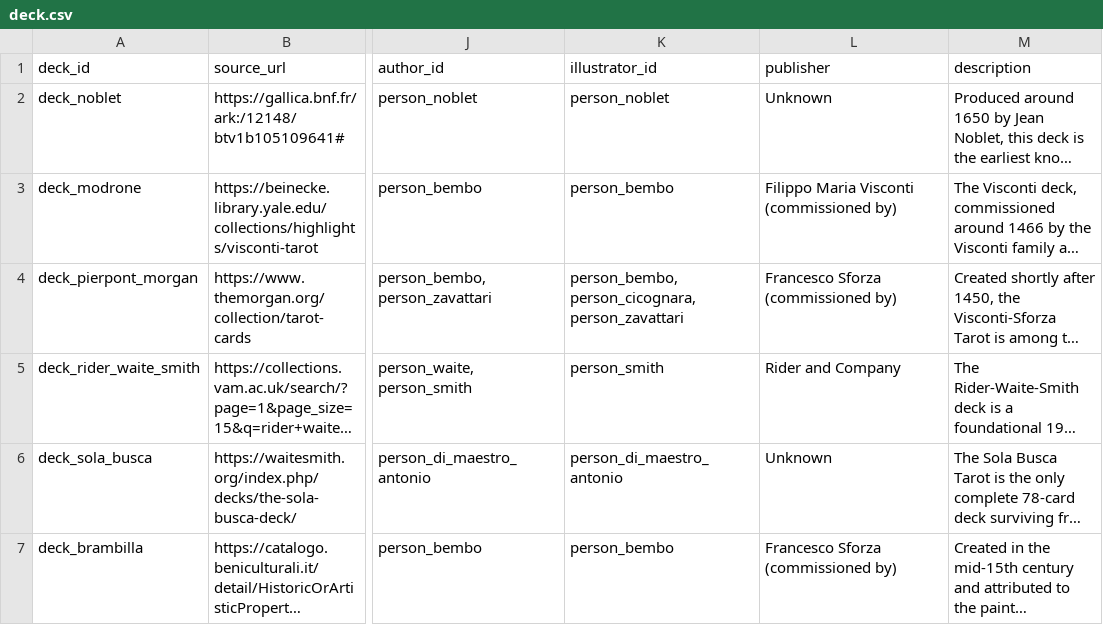
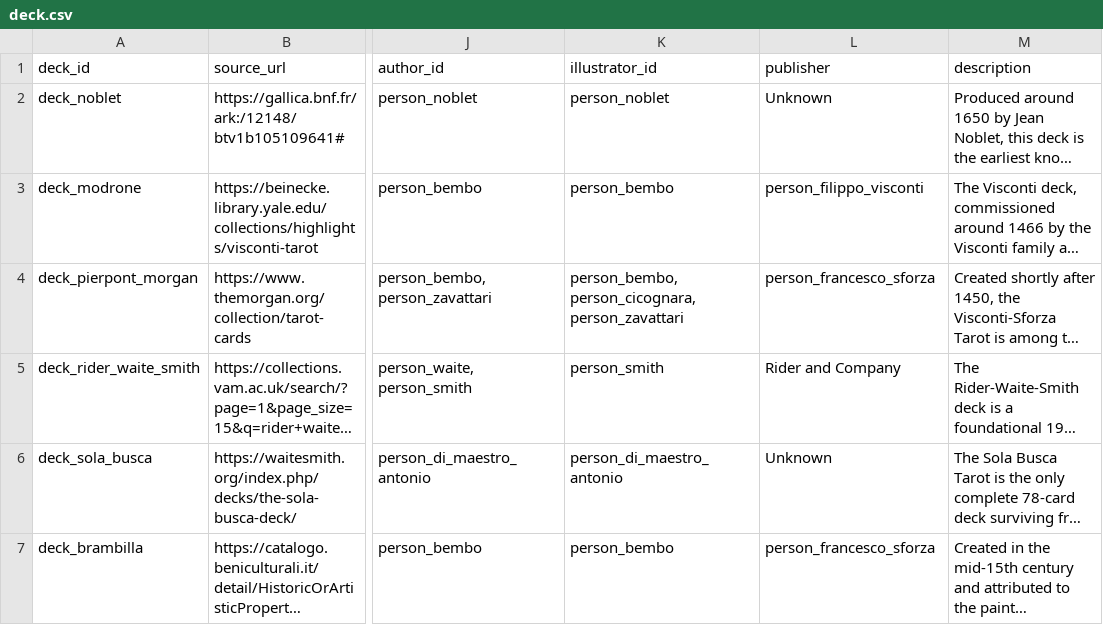
Before and after one commit to hexWitches/semantic-tarot-library, a CSV file: data/deck.csv, drawn as a sheet; only a part is shown, gaps mark what is left out; long unchanged cells end in …; the diff names each change by its address in the sheet, - before the commit and + after, or states it on an @@ line.

Commit message:
Fix publisher column in csv
Correct logic in python script for publisher column and update files

```diff
--- a/data/deck.csv
+++ b/data/deck.csv
-L3 (publisher): Filippo Maria Visconti (commissioned by)
+L3 (publisher): person_filippo_visconti
-L4 (publisher): Francesco Sforza (commissioned by)
+L4 (publisher): person_francesco_sforza
-L7 (publisher): Francesco Sforza (commissioned by)
+L7 (publisher): person_francesco_sforza
```
Also changed, not shown: 3 other files.
